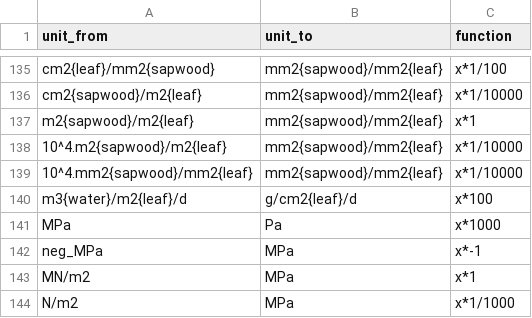
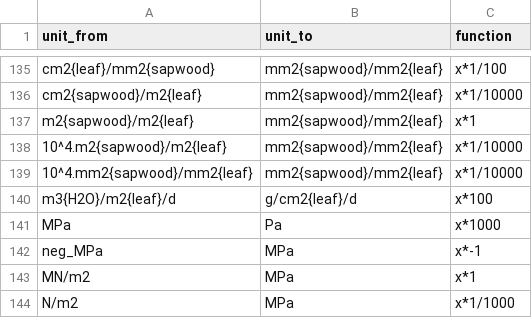
Before and after one commit to Pakillo/austraits.build, a CSV file: config/unit_conversions.csv, drawn as a sheet; only a part is shown, gaps mark what is left out.

Commit message:
minor units changes

```diff
--- a/config/unit_conversions.csv
+++ b/config/unit_conversions.csv
@@ -139,3 +139,3 @@ m2{sapwood}/m2{leaf},mm2{sapwood}/mm2{leaf},x*1
 10^4.mm2{sapwood}/mm2{leaf},mm2{sapwood}/mm2{leaf},x*1/10000
-m3{water}/m2{leaf}/d,g/cm2{leaf}/d,x*100
+m3{H2O}/m2{leaf}/d,g/cm2{leaf}/d,x*100
 MPa,Pa,x*1000
```
Also changed, not shown: 1 other file.
